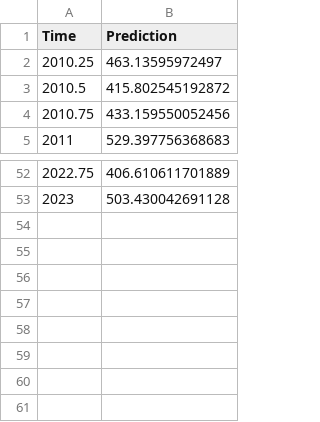
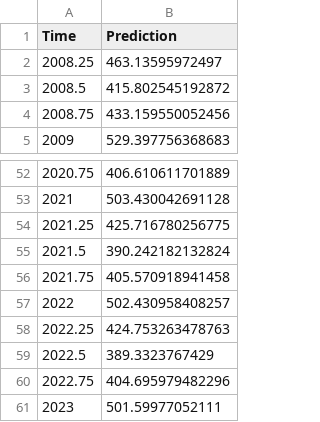
Before and after one commit to basak12123/Australia-beer-production-prediction, a CSV file: data/prediction_ar4.csv, drawn as a sheet; only a part is shown, gaps mark what is left out; the diff names each change by its address in the sheet, - before the commit and + after, or states it on an @@ line.

Commit message:
dane ar(4) od 2008

```diff
--- a/data/prediction_ar4.csv
+++ b/data/prediction_ar4.csv
@@ column A (Time) renumbered between rows 2 and 53 @@
+row 54: 2021.25 | 425.716780256775
+row 55: 2021.5 | 390.242182132824
+row 56: 2021.75 | 405.570918941458
+row 57: 2022 | 502.430958408257
+row 58: 2022.25 | 424.753263478763
+row 59: 2022.5 | 389.3323767429
+row 60: 2022.75 | 404.695979482296
+row 61: 2023 | 501.59977052111
```
